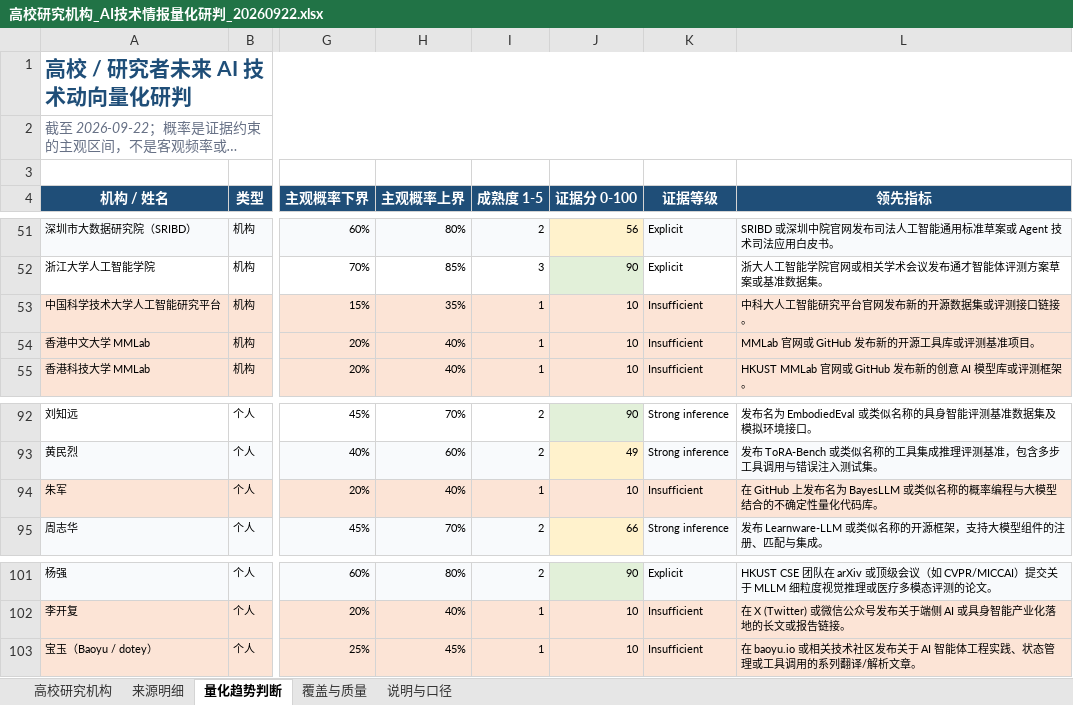
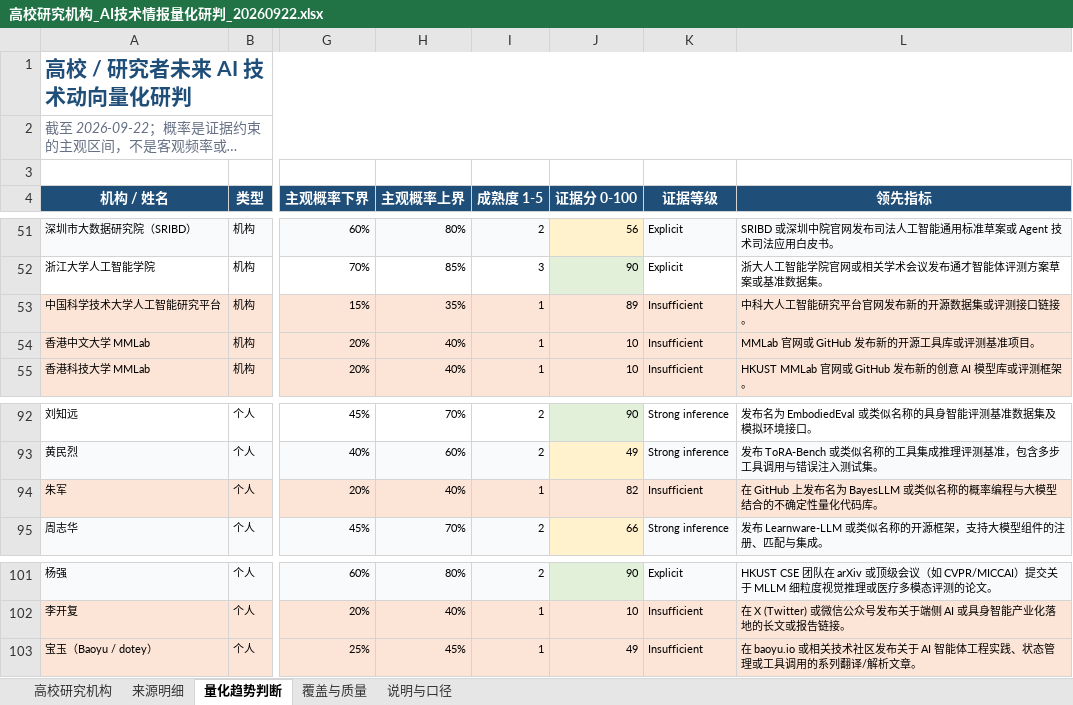
Before and after one commit to fang-jpg/AI-Tech-Intelligence, an Excel workbook: outputs/高校研究机构智能情报_20260922/高校研究机构_AI技术情报量化研判_20260922.xlsx, sheet 量化趋势判断, drawn as a sheet; only a part is shown, gaps mark what is left out; long unchanged cells end in …; values as stored, in another font and other column widths than the file's, no borders; the diff names each change by its address in the sheet, - before the commit and + after, or states it on an @@ line.

```diff
--- a/outputs/高校研究机构智能情报_20260922/高校研究机构_AI技术情报量化研判_20260922.xlsx (sheet 量化趋势判断)
+++ b/outputs/高校研究机构智能情报_20260922/高校研究机构_AI技术情报量化研判_20260922.xlsx (sheet 量化趋势判断)
-J53 (证据分 0-100): 10
+J53 (证据分 0-100): 89
-J94 (证据分 0-100): 10
+J94 (证据分 0-100): 82
-J103 (证据分 0-100): 10
+J103 (证据分 0-100): 49
```
Also changed, not shown: sheet 来源明细, sheet 覆盖与质量, 59 other files.
